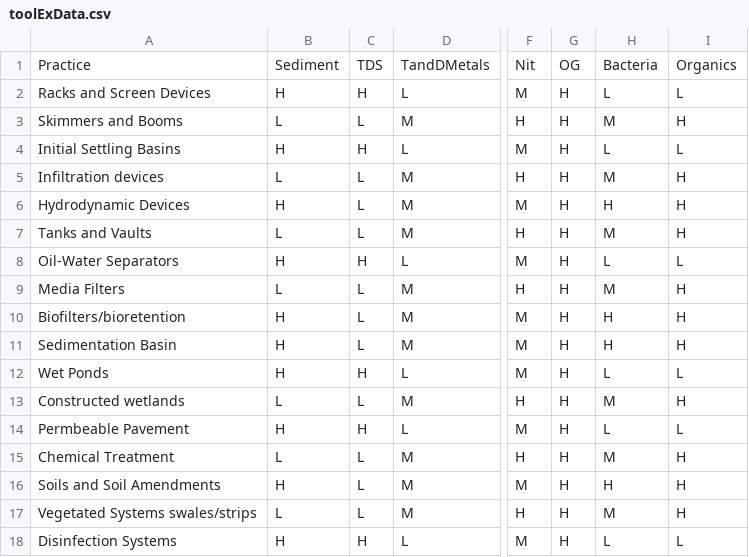
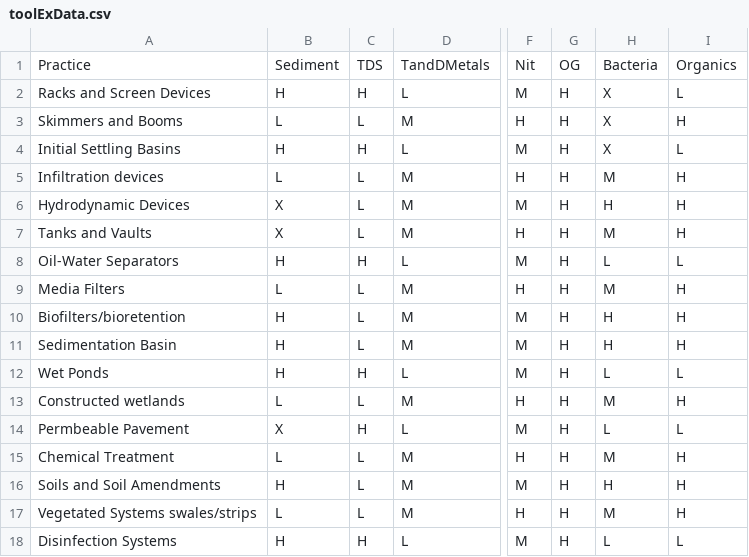
Before and after one commit to joelnc/ShinyProjects, a CSV file: itrc/toolExData.csv, drawn as a sheet; only a part is shown, gaps mark what is left out; the diff names each change by its address in the sheet, - before the commit and + after, or states it on an @@ line.

```diff
--- a/itrc/toolExData.csv
+++ b/itrc/toolExData.csv
-H2: L
+H2: X
-H3: M
+H3: X
-H4: L
+H4: X
-B6: H
+B6: X
-B7: L
+B7: X
-B14: H
+B14: X
```
Also changed, not shown: 5 other files.
